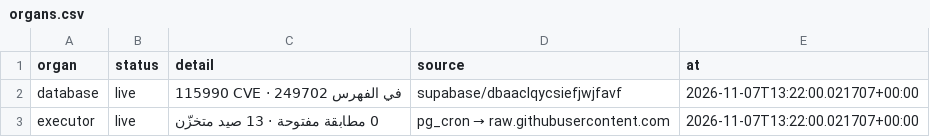
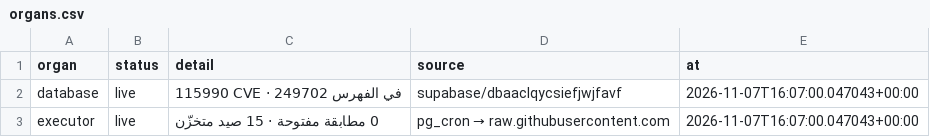
Before and after one commit to DawshaX/xFREEDOLLARHACHx, a CSV file: state/organs.csv, drawn as a sheet.

```diff
--- a/state/organs.csv
+++ b/state/organs.csv
@@ -1,3 +1,3 @@
 organ,status,detail,source,at
-database,live,115990 CVE · 249702 في الفهرس,supabase/dbaaclqycsiefjwjfavf,2026-11-07T13:22:00.021707+00:00
-executor,live,0 مطابقة مفتوحة · 13 صيد متخزّن,pg_cron → raw.githubusercontent.com,2026-11-07T13:22:00.021707+00:00
+database,live,115990 CVE · 249702 في الفهرس,supabase/dbaaclqycsiefjwjfavf,2026-11-07T16:07:00.047043+00:00
+executor,live,0 مطابقة مفتوحة · 15 صيد متخزّن,pg_cron → raw.githubusercontent.com,2026-11-07T16:07:00.047043+00:00
```
Also changed, not shown: 2 other files.
